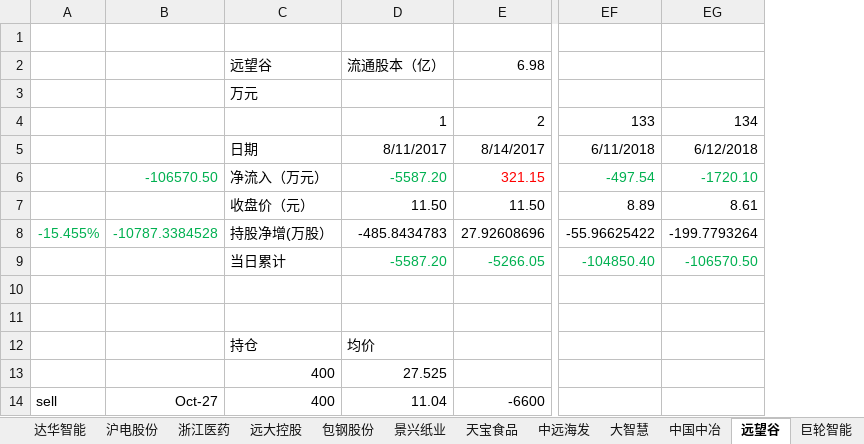
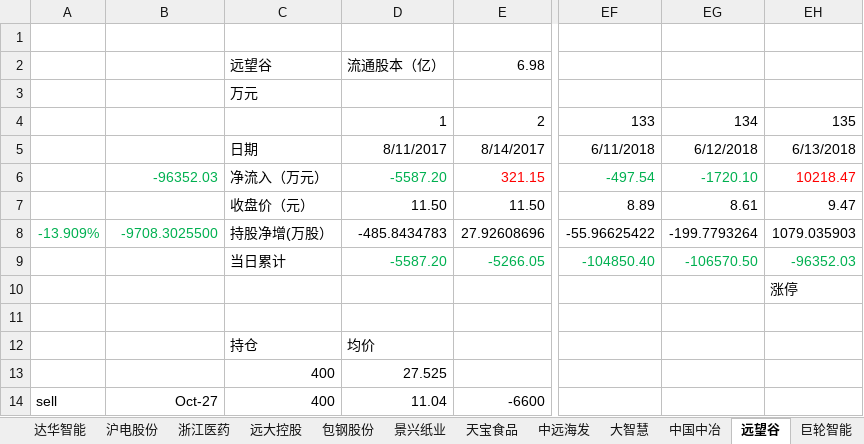
Before and after one commit to JMsun-2000/stock_market, an Excel workbook: stock.xlsx, sheet 远望谷, drawn as a sheet; only a part is shown, gaps mark what is left out; values as stored, in another font and other column widths than the file's, no borders; charts and pictures not drawn; the diff names each change by its address in the sheet, - before the commit and + after, or states it on an @@ line.

```diff
--- a/stock.xlsx (sheet 远望谷)
+++ b/stock.xlsx (sheet 远望谷)
+column EH, rows 4-10: 135 | 6/13/2018 | 10218.47 | 9.47 | 1079.035903 | -96352.03 | 涨停
-B6: -106570.50
+B6: -96352.03
-A8: -15.455%
+A8: -13.909%
-B8: -10787.3384528
+B8: -9708.3025500
```
Also changed, not shown: sheet 东阿阿胶, sheet 云南白药, sheet 普邦股份, sheet 圆通, sheet 中国石化, sheet 中国中冶, 15 more sheets, charts or pictures, stock_vip.xlsx.
